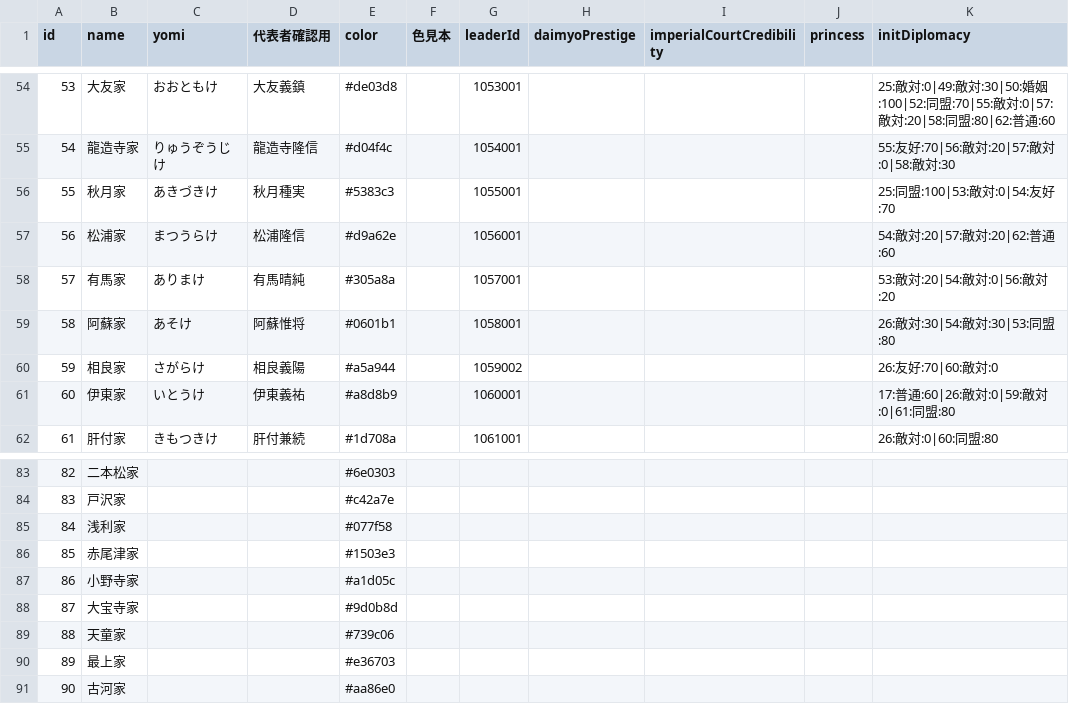
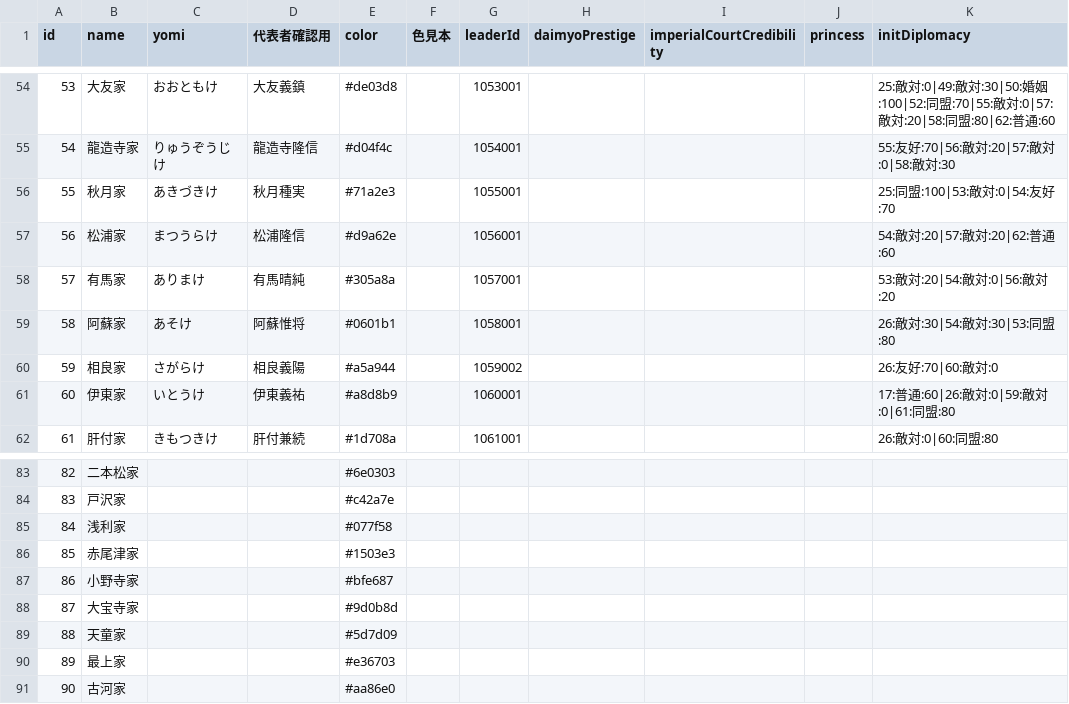
Before and after one commit to actrsys/sengoku-hadou, a CSV file: data/scenarios/1560_okehazama/clans.csv, drawn as a sheet; only a part is shown, gaps mark what is left out.

Commit message:
Add files via upload

```diff
--- a/data/scenarios/1560_okehazama/clans.csv
+++ b/data/scenarios/1560_okehazama/clans.csv
@@ -55,3 +55,3 @@ id,name,yomi,代表者確認用,color,色見本,leaderId,daimyoPrestige,imperial
 54,龍造寺家,りゅうぞうじけ,龍造寺隆信,#d04f4c,,1054001,,,,55:友好:70|56:敵対:20|57:敵対:0|58:敵対:30
-55,秋月家,あきづきけ,秋月種実,#5383c3,,1055001,,,,25:同盟:100|53:敵対:0|54:友好:70
+55,秋月家,あきづきけ,秋月種実,#71a2e3,,1055001,,,,25:同盟:100|53:敵対:0|54:友好:70
 56,松浦家,まつうらけ,松浦隆信,#d9a62e,,1056001,,,,54:敵対:20|57:敵対:20|62:普通:60
@@ -86,5 +86,5 @@ id,name,yomi,代表者確認用,color,色見本,leaderId,daimyoPrestige,imperial
 85,赤尾津家,,,#1503e3,,,,,,
-86,小野寺家,,,#a1d05c,,,,,,
+86,小野寺家,,,#bfe687,,,,,,
 87,大宝寺家,,,#9d0b8d,,,,,,
-88,天童家,,,#739c06,,,,,,
+88,天童家,,,#5d7d09,,,,,,
 89,最上家,,,#e36703,,,,,,
```
